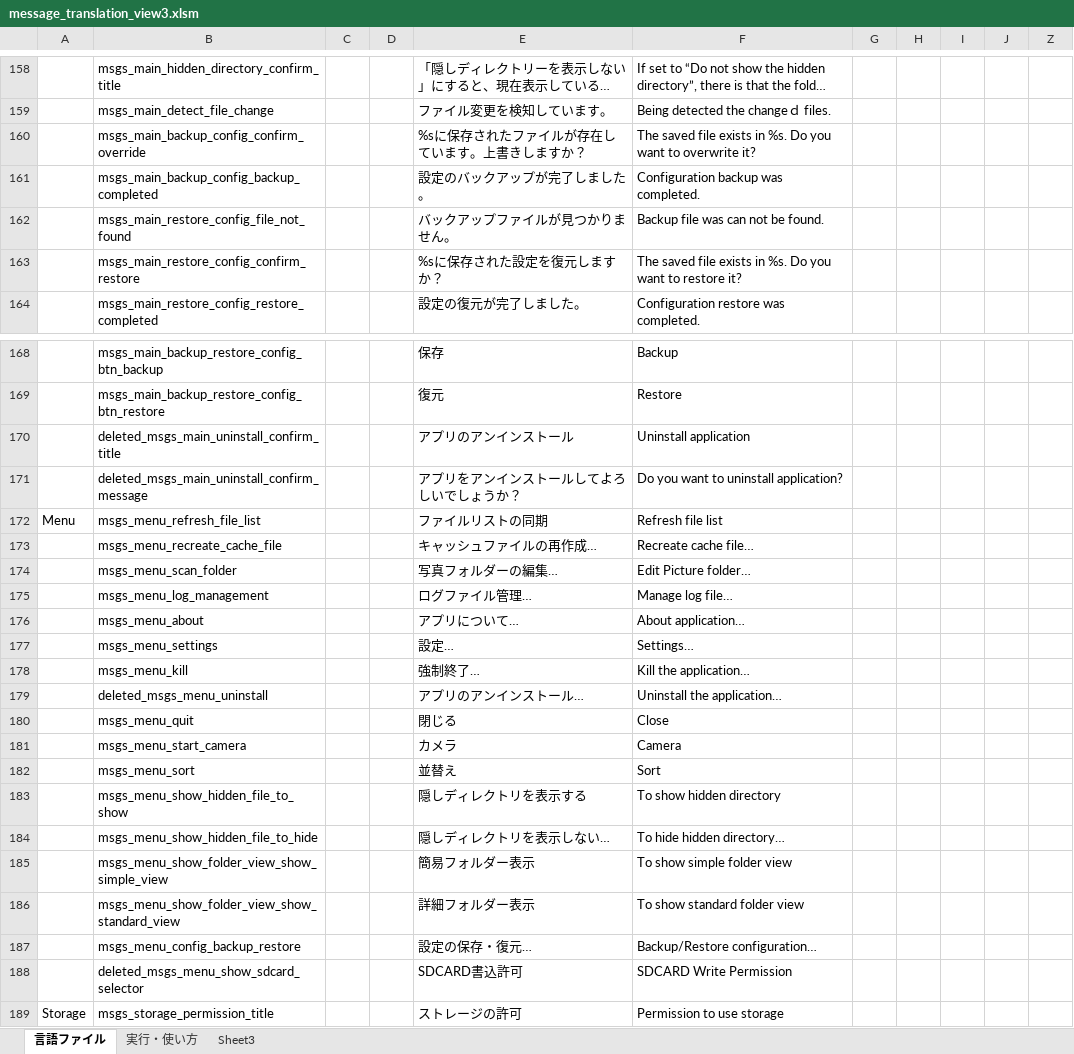
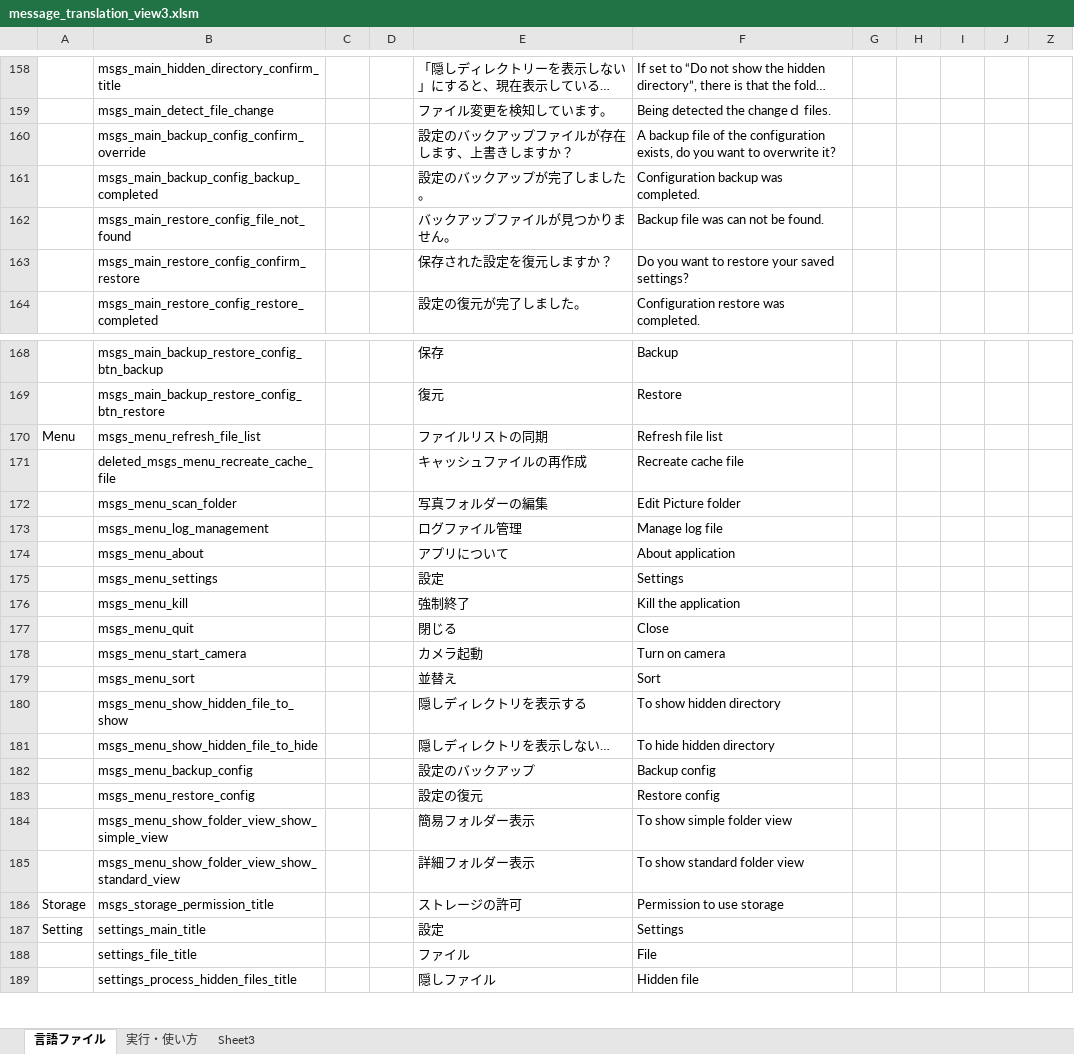
Before and after one commit to Sentaroh/TinyPictureViewer3, an Excel workbook: message_translation_view3.xlsm, sheet 言語ファイル, drawn as a sheet; only a part is shown, gaps mark what is left out; the shorter side is filled out with more unchanged rows; long unchanged cells end in …; values as stored, in another font and other column widths than the file's, no borders; charts and pictures not drawn; removed rows and columns are numbered as before the commit, all else as after; the diff names each change by its address in the sheet, - before the commit and + after, or states it on an @@ line.

Commit message:
Add config backup/restore function

```diff
--- a/message_translation_view3.xlsm (sheet 言語ファイル)
+++ b/message_translation_view3.xlsm (sheet 言語ファイル)
-E160: %sに保存されたファイルが存在しています。上書きしますか？
+E160: 設定のバックアップファイルが存在します、上書きしますか？
-F160: The saved file exists in %s. Do you want…
+F160: A backup file of the configuration exists, do you want…
-E163: %sに保存された設定を復元しますか？
+E163: 保存された設定を復元しますか？
-F163: The saved file exists in %s. Do you want to restore it?
+F163: Do you want to restore your saved settings?
-row 170:  | deleted_msgs_main_uninstall_confirm_title |  |  | アプリのアンインストール | Uninstall application
-row 171:  | deleted_msgs_main_uninstall_confirm_message |  |  | アプリをアンインストールしてよろしいでしょうか？ | Do you want to uninstall application?
-B171: msgs_menu_recreate_cache_file
+B171: deleted_msgs_menu_recreate_cache_file
-E171: キャッシュファイルの再作成…
+E171: キャッシュファイルの再作成
-F171: Recreate cache file…
+F171: Recreate cache file
-E172: 写真フォルダーの編集…
+E172: 写真フォルダーの編集
-F172: Edit Picture folder…
+F172: Edit Picture folder
-E173: ログファイル管理…
+E173: ログファイル管理
-F173: Manage log file…
+F173: Manage log file
-E174: アプリについて…
+E174: アプリについて
-F174: About application…
+F174: About application
-E175: 設定…
+E175: 設定
-F175: Settings…
+F175: Settings
-E176: 強制終了…
+E176: 強制終了
-F176: Kill the application…
+F176: Kill the application
-row 179:  | deleted_msgs_menu_uninstall |  |  | アプリのアンインストール… | Uninstall the application…
-E178: カメラ
+E178: カメラ起動
-F178: Camera
+F178: Turn on camera
-F181: To hide hidden directory…
+F181: To hide hidden directory
+row 182:  | msgs_menu_backup_config |  |  | 設定のバックアップ | Backup config
+row 183:  | msgs_menu_restore_config |  |  | 設定の復元 | Restore config
-row 187:  | msgs_menu_config_backup_restore |  |  | 設定の保存・復元… | Backup/Restore configuration…
-row 188:  | deleted_msgs_menu_show_sdcard_selector |  |  | SDCARD書込許可 | SDCARD Write Permission
```
Also changed, not shown: 38 other files.
